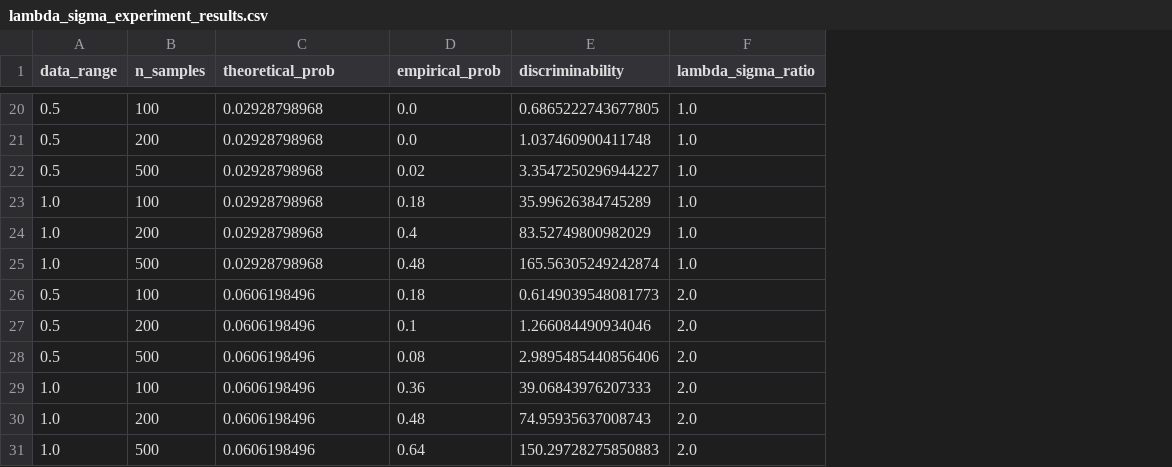
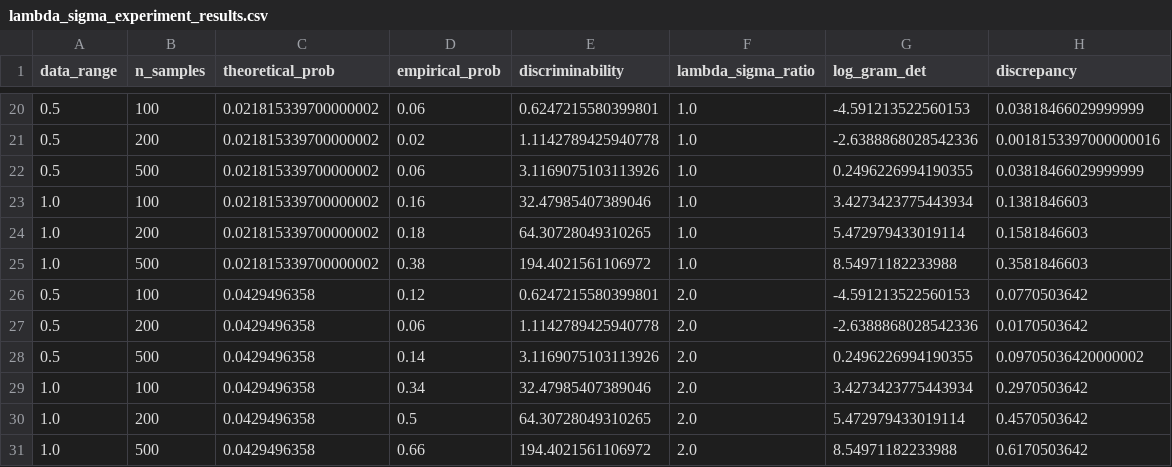
Before and after one commit to VilhelmC/SINDyMarkov, a CSV file: results/lambda_sigma_experiment_results.csv, drawn as a sheet; only a part is shown, gaps mark what is left out; the diff covers the shown part only; the diff names each change by its address in the sheet, - before the commit and + after, or states it on an @@ line.

```diff
--- a/results/lambda_sigma_experiment_results.csv
+++ b/results/lambda_sigma_experiment_results.csv
+column G (log_gram_det), rows 20-31: -4.591213522560153 | -2.6388868028542336 | 0.2496226994190355 | 3.4273423775443934 | 5.472979433019114 | 8.54971182233988 | -4.591213522560153 | -2.6388868028542336 | 0.2496226994190355 | 3.4273423775443934 | 5.472979433019114 | 8.54971182233988
+column H (discrepancy), rows 20-31: 0.03818466029999999 | 0.0018153397000000016 | 0.03818466029999999 | 0.1381846603 | 0.1581846603 | 0.3581846603 | 0.0770503642 | 0.0170503642 | 0.09705036420000002 | 0.2970503642 | 0.4570503642 | 0.6170503642
-C20:C25 (theoretical_prob): 0.02928798968
+C20:C25 (theoretical_prob): 0.021815339700000002
-D20 (empirical_prob): 0.0
+D20 (empirical_prob): 0.06
-E20 (discriminability): 0.6865222743677805
+E20 (discriminability): 0.6247215580399801
-D21 (empirical_prob): 0.0
+D21 (empirical_prob): 0.02
-E21 (discriminability): 1.037460900411748
+E21 (discriminability): 1.1142789425940778
-D22 (empirical_prob): 0.02
+D22 (empirical_prob): 0.06
-E22 (discriminability): 3.3547250296944227
+E22 (discriminability): 3.1169075103113926
-D23 (empirical_prob): 0.18
+D23 (empirical_prob): 0.16
-E23 (discriminability): 35.99626384745289
+E23 (discriminability): 32.47985407389046
-D24 (empirical_prob): 0.4
+D24 (empirical_prob): 0.18
-E24 (discriminability): 83.52749800982029
+E24 (discriminability): 64.30728049310265
-D25 (empirical_prob): 0.48
+D25 (empirical_prob): 0.38
-E25 (discriminability): 165.56305249242874
+E25 (discriminability): 194.4021561106972
-C26:C31 (theoretical_prob): 0.0606198496
+C26:C31 (theoretical_prob): 0.0429496358
-D26 (empirical_prob): 0.18
+D26 (empirical_prob): 0.12
-E26 (discriminability): 0.6149039548081773
+E26 (discriminability): 0.6247215580399801
-D27 (empirical_prob): 0.1
+D27 (empirical_prob): 0.06
-E27 (discriminability): 1.266084490934046
+E27 (discriminability): 1.1142789425940778
-D28 (empirical_prob): 0.08
+D28 (empirical_prob): 0.14
-E28 (discriminability): 2.9895485440856406
+E28 (discriminability): 3.1169075103113926
-D29 (empirical_prob): 0.36
+D29 (empirical_prob): 0.34
-E29 (discriminability): 39.06843976207333
+E29 (discriminability): 32.47985407389046
-D30 (empirical_prob): 0.48
+D30 (empirical_prob): 0.5
-E30 (discriminability): 74.95935637008743
+E30 (discriminability): 64.30728049310265
-D31 (empirical_prob): 0.64
+D31 (empirical_prob): 0.66
-E31 (discriminability): 150.29728275850883
+E31 (discriminability): 194.4021561106972
```
Also changed, not shown: 45 edited cells elsewhere in this file, results/multiterm_experiment_results.csv, results/simple_example_results.csv, 30 other files.
